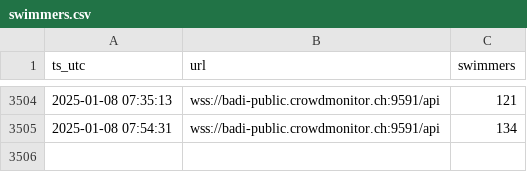
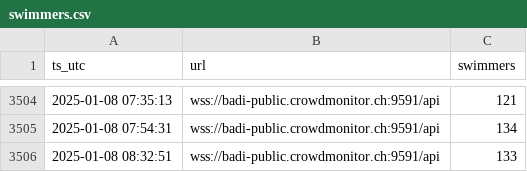
Before and after one commit to philshem/badi-scrape, a CSV file: data/swimmers.csv, drawn as a sheet; only a part is shown, gaps mark what is left out; the diff names each change by its address in the sheet, - before the commit and + after, or states it on an @@ line.

```diff
--- a/data/swimmers.csv
+++ b/data/swimmers.csv
+row 3506: 2025-01-08 08:32:51 | wss://badi-public.crowdmonitor.ch:9591/api | 133
```
Also changed, not shown: data/swimmers_heatmap_data.csv, 1 other file.
